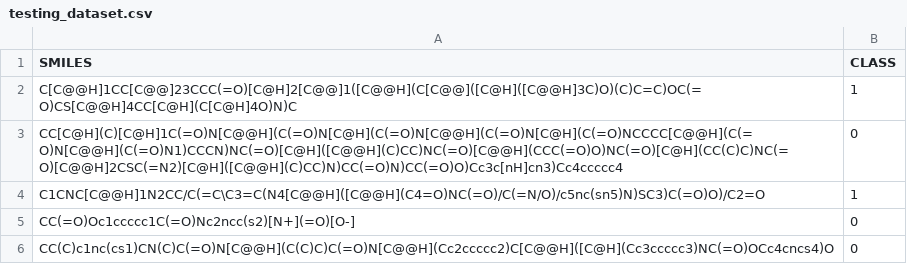
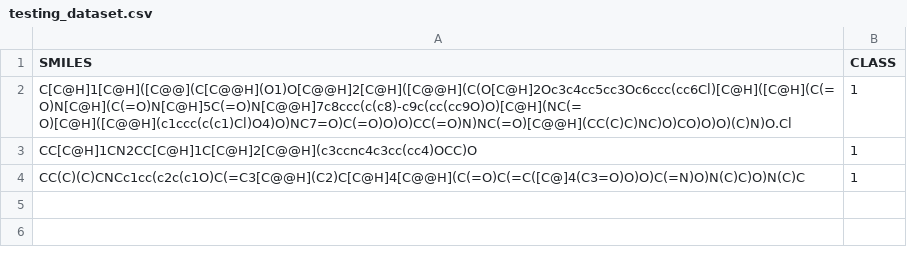
Before and after one commit to kirstianc/pneumoniaDrug_ML, a CSV file: datasets/testing_dataset.csv, drawn as a sheet.

```diff
--- a/datasets/testing_dataset.csv
+++ b/datasets/testing_dataset.csv
@@ -1,6 +1,4 @@
 SMILES,CLASS
-C[C@@H]1CC[C@@]23CCC(=O)[C@H]2[C@@]1([C@@H](C[C@@]([C@H]([C@@H]3C)O)(C)C=C)OC(=O)CS[C@@H]4CC[C@H](C[C@H]4O)N)C,1
-CC[C@H](C)[C@H]1C(=O)N[C@@H](C(=O)N[C@H](C(=O)N[C@@H](C(=O)N[C@H](C(=O)NCCCC[C@@H](C(=O)N[C@@H](C(=O)N1)CCCN)NC(=O)[C@H]([C@@H](C)CC)NC(=O)[C@@H](CCC(=O)O)NC(=O)[C@H](CC(C)C)NC(=O)[C@@H]2CSC(=N2)[C@H]([C@@H](C)CC)N)CC(=O)N)CC(=O)O)Cc3c[nH]cn3)Cc4ccccc4,0
-C1CNC[C@@H]1N2CC/C(=C\C3=C(N4[C@@H]([C@@H](C4=O)NC(=O)/C(=N/O)/c5nc(sn5)N)SC3)C(=O)O)/C2=O,1
-CC(=O)Oc1ccccc1C(=O)Nc2ncc(s2)[N+](=O)[O-],0
-CC(C)c1nc(cs1)CN(C)C(=O)N[C@@H](C(C)C)C(=O)N[C@@H](Cc2ccccc2)C[C@@H]([C@H](Cc3ccccc3)NC(=O)OCc4cncs4)O,0
+C[C@H]1[C@H]([C@@](C[C@@H](O1)O[C@@H]2[C@H]([C@@H](C(O[C@H]2Oc3c4cc5cc3Oc6ccc(cc6Cl)[C@H]([C@H](C(=O)N[C@H](C(=O)N[C@H]5C(=O)N[C@@H]7c8ccc(c(c8)-c9c(cc(cc9O)O)[C@H](NC(=O)[C@H]([C@@H](c1ccc(c(c1)Cl)O4)O)NC7=O)C(=O)O)O)CC(=O)N)NC(=O)[C@@H](CC(C)C)NC)O)CO)O)O)(C)N)O.Cl,1
+CC[C@H]1CN2CC[C@H]1C[C@H]2[C@@H](c3ccnc4c3cc(cc4)OCC)O,1
+CC(C)(C)CNCc1cc(c2c(c1O)C(=C3[C@@H](C2)C[C@H]4[C@@H](C(=O)C(=C([C@]4(C3=O)O)O)C(=N)O)N(C)C)O)N(C)C,1
```
Also changed, not shown: datasets/training_dataset.csv, datasets/validation_dataset.csv, 16 other files.
